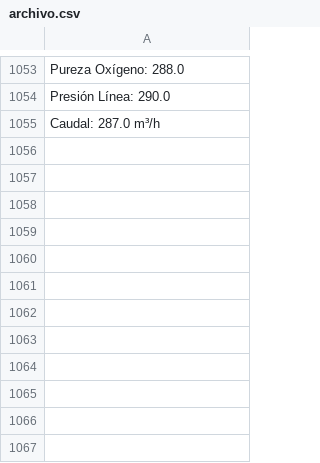
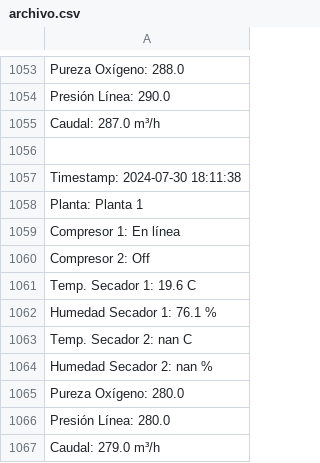
Before and after one commit to Protoski/server, a CSV file: archivo.csv, drawn as a sheet; only a part is shown, gaps mark what is left out; the diff names each change by its address in the sheet, - before the commit and + after, or states it on an @@ line.

Commit message:
Actualización de datos desde Arduino

```diff
--- a/archivo.csv
+++ b/archivo.csv
+row 1056: (empty)
+row 1057: Timestamp: 2024-07-30 18:11:38
+row 1058: Planta: Planta 1
+row 1059: Compresor 1: En línea
+row 1060: Compresor 2: Off
+row 1061: Temp. Secador 1: 19.6 C
+row 1062: Humedad Secador 1: 76.1 %
+row 1063: Temp. Secador 2: nan C
+row 1064: Humedad Secador 2: nan %
+row 1065: Pureza Oxígeno: 280.0
+row 1066: Presión Línea: 280.0
+row 1067: Caudal: 279.0 m³/h
```
